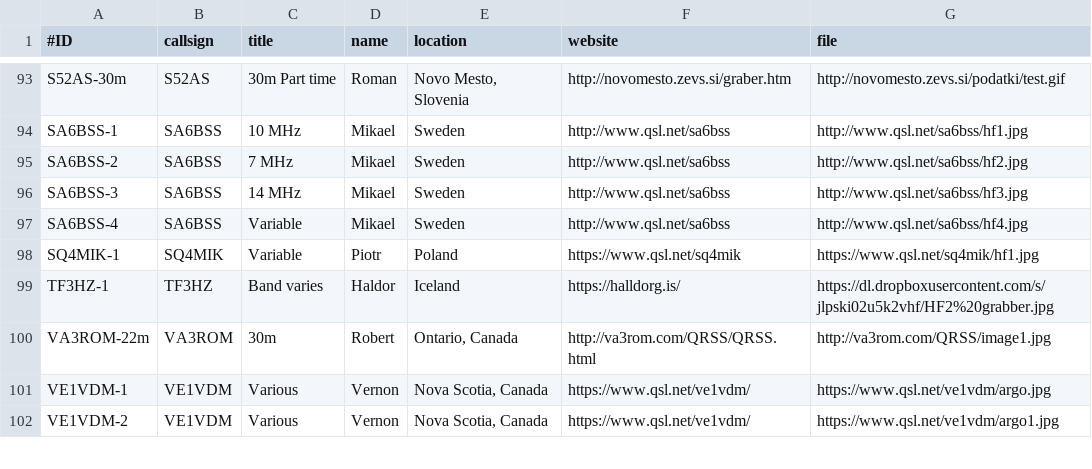
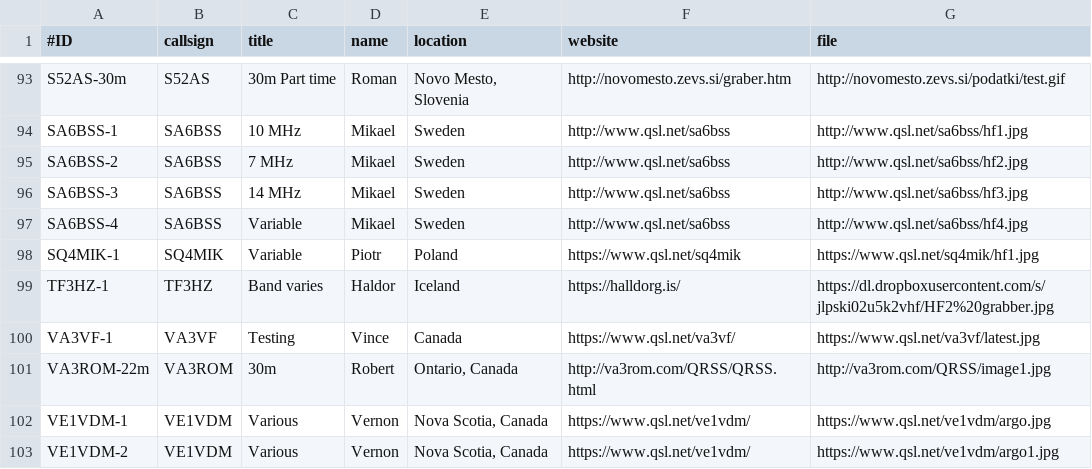
Before and after one commit to syedrizvinet/QRSS-plus-dev, a CSV file: grabbers.csv, drawn as a sheet; only a part is shown, gaps mark what is left out; the diff names each change by its address in the sheet, - before the commit and + after, or states it on an @@ line.

Commit message:
Add VA3VF grabber

```diff
--- a/grabbers.csv
+++ b/grabbers.csv
+row 100: VA3VF-1 | VA3VF | Testing | Vince | Canada | https://www.qsl.net/va3vf/ | https://www.qsl.net/va3vf/latest.jpg
```
